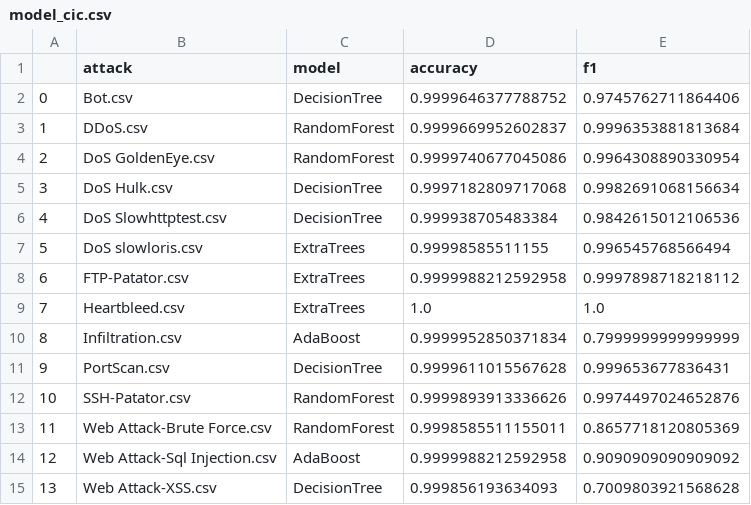
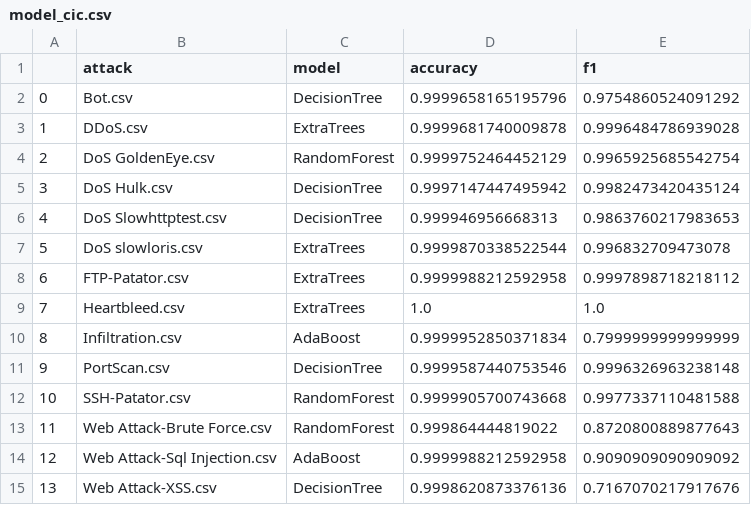
Before and after one commit to punyawat-jar/ML-Based-Adaptive-Cybersecurity-Incident-Detection, a CSV file: Code_and_model/model_cic.csv, drawn as a sheet.

```diff
--- a/Code_and_model/model_cic.csv
+++ b/Code_and_model/model_cic.csv
@@ -1,8 +1,8 @@
 ,attack,model,accuracy,f1
-0,Bot.csv,DecisionTree,0.9999646377788752,0.9745762711864406
-1,DDoS.csv,RandomForest,0.9999669952602837,0.9996353881813684
-2,DoS GoldenEye.csv,RandomForest,0.9999740677045086,0.9964308890330954
-3,DoS Hulk.csv,DecisionTree,0.9997182809717068,0.9982691068156634
-4,DoS Slowhttptest.csv,DecisionTree,0.999938705483384,0.9842615012106536
-5,DoS slowloris.csv,ExtraTrees,0.99998585511155,0.996545768566494
+0,Bot.csv,DecisionTree,0.9999658165195796,0.9754860524091292
+1,DDoS.csv,ExtraTrees,0.9999681740009878,0.9996484786939028
+2,DoS GoldenEye.csv,RandomForest,0.9999752464452129,0.9965925685542754
+3,DoS Hulk.csv,DecisionTree,0.9997147447495942,0.9982473420435124
+4,DoS Slowhttptest.csv,DecisionTree,0.999946956668313,0.9863760217983653
+5,DoS slowloris.csv,ExtraTrees,0.9999870338522544,0.996832709473078
 6,FTP-Patator.csv,ExtraTrees,0.9999988212592958,0.9997898718218112
@@ -10,6 +10,6 @@
 8,Infiltration.csv,AdaBoost,0.9999952850371834,0.7999999999999999
-9,PortScan.csv,DecisionTree,0.9999611015567628,0.999653677836431
-10,SSH-Patator.csv,RandomForest,0.9999893913336626,0.9974497024652876
-11,Web Attack-Brute Force.csv,RandomForest,0.9998585511155011,0.8657718120805369
+9,PortScan.csv,DecisionTree,0.9999587440753546,0.9996326963238148
+10,SSH-Patator.csv,RandomForest,0.9999905700743668,0.9977337110481588
+11,Web Attack-Brute Force.csv,RandomForest,0.999864444819022,0.8720800889877643
 12,Web Attack-Sql Injection.csv,AdaBoost,0.9999988212592958,0.9090909090909092
-13,Web Attack-XSS.csv,DecisionTree,0.999856193634093,0.7009803921568628
+13,Web Attack-XSS.csv,DecisionTree,0.9998620873376136,0.7167070217917676
```
Also changed, not shown: Code_and_model/model_kdd.csv, 1 other file.
